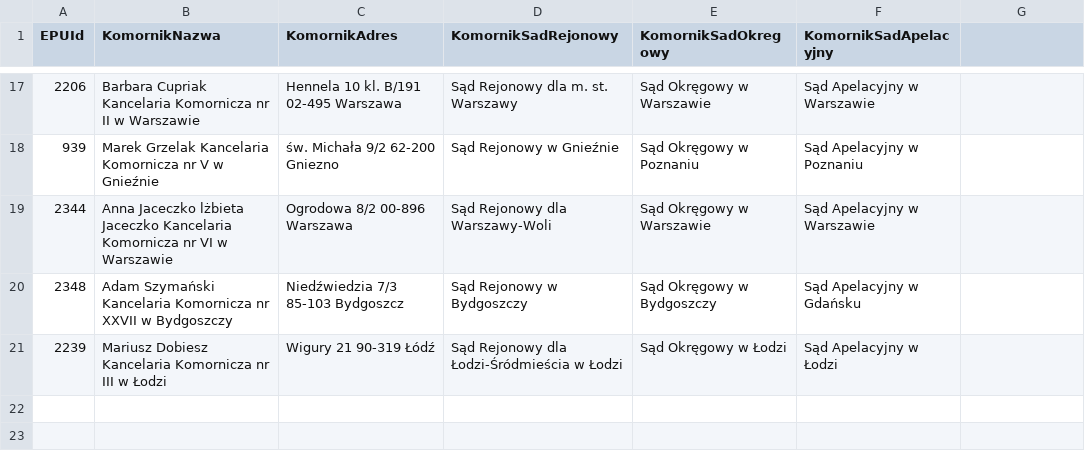
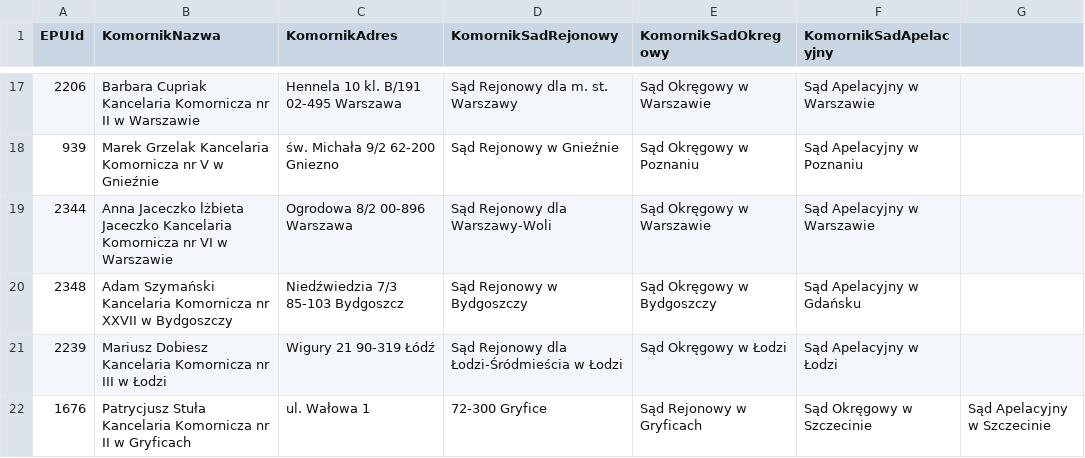
Before and after one commit to HubOnpl/WebData, a CSV file: ActiveBalf.csv, drawn as a sheet; only a part is shown, gaps mark what is left out; the diff names each change by its address in the sheet, - before the commit and + after, or states it on an @@ line.

Commit message:
Update ActiveBalf.csv

```diff
--- a/ActiveBalf.csv
+++ b/ActiveBalf.csv
+row 22: 1676 | Patrycjusz Stuła Kancelaria Komornicza nr II w Gryficach | ul. Wałowa 1 | 72-300 Gryfice | Sąd Rejonowy w Gryficach | Sąd Okręgowy w Szczecinie | Sąd Apelacyjny w Szczecinie
```
